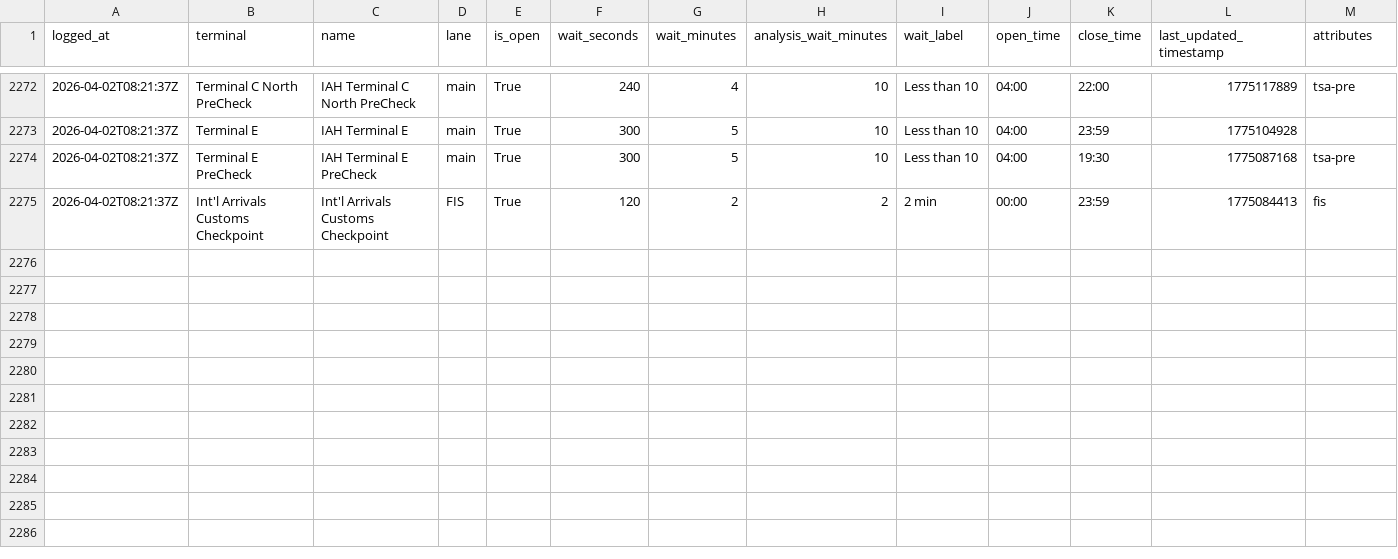
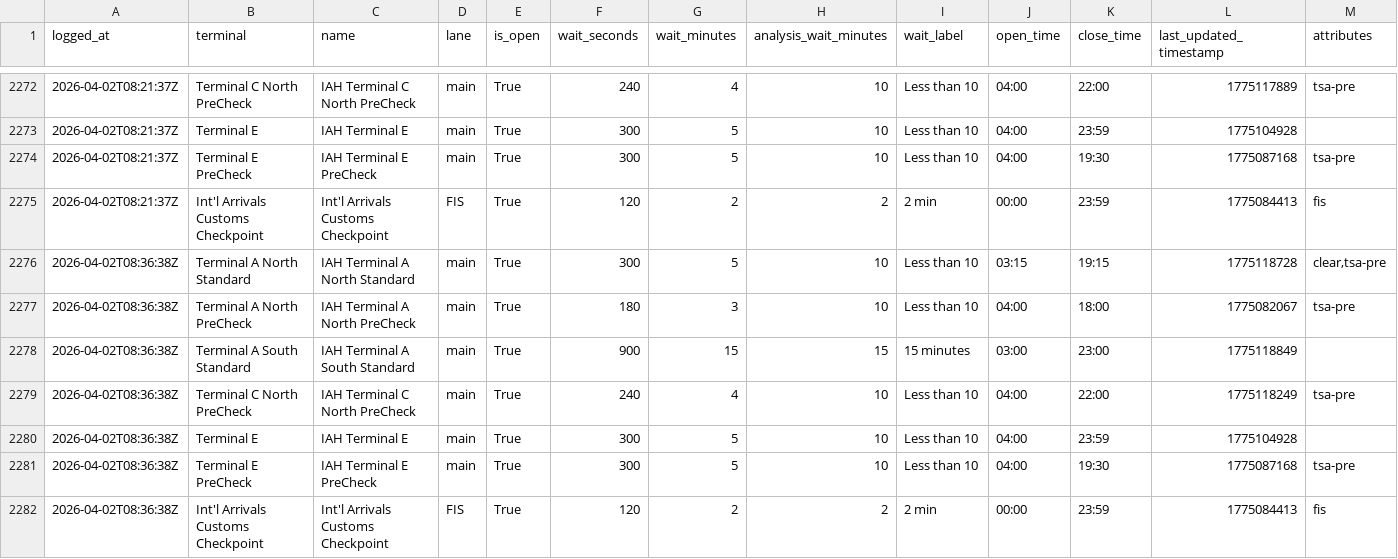
Before and after one commit to heyottomax/iah-wait-times, a CSV file: iah_wait_times.csv, drawn as a sheet; only a part is shown, gaps mark what is left out; the diff names each change by its address in the sheet, - before the commit and + after, or states it on an @@ line.

Commit message:
Polish IAH wait times site

```diff
--- a/iah_wait_times.csv
+++ b/iah_wait_times.csv
+row 2276: 2026-04-02T08:36:38Z | Terminal A North Standard | IAH Terminal A North Standard | main | True | 300 | 5 | 10 | Less than 10 | 03:15 | 19:15 | 1775118728 | clear,tsa-pre
+row 2277: 2026-04-02T08:36:38Z | Terminal A North PreCheck | IAH Terminal A North PreCheck | main | True | 180 | 3 | 10 | Less than 10 | 04:00 | 18:00 | 1775082067 | tsa-pre
+row 2278: 2026-04-02T08:36:38Z | Terminal A South Standard | IAH Terminal A South Standard | main | True | 900 | 15 | 15 | 15 minutes | 03:00 | 23:00 | 1775118849
+row 2279: 2026-04-02T08:36:38Z | Terminal C North PreCheck | IAH Terminal C North PreCheck | main | True | 240 | 4 | 10 | Less than 10 | 04:00 | 22:00 | 1775118249 | tsa-pre
+row 2280: 2026-04-02T08:36:38Z | Terminal E | IAH Terminal E | main | True | 300 | 5 | 10 | Less than 10 | 04:00 | 23:59 | 1775104928
+row 2281: 2026-04-02T08:36:38Z | Terminal E PreCheck | IAH Terminal E PreCheck | main | True | 300 | 5 | 10 | Less than 10 | 04:00 | 19:30 | 1775087168 | tsa-pre
+row 2282: 2026-04-02T08:36:38Z | Int'l Arrivals Customs Checkpoint | Int'l Arrivals Customs Checkpoint | FIS | True | 120 | 2 | 2 | 2 min | 00:00 | 23:59 | 1775084413 | fis
```
Also changed, not shown: 2 other files.
